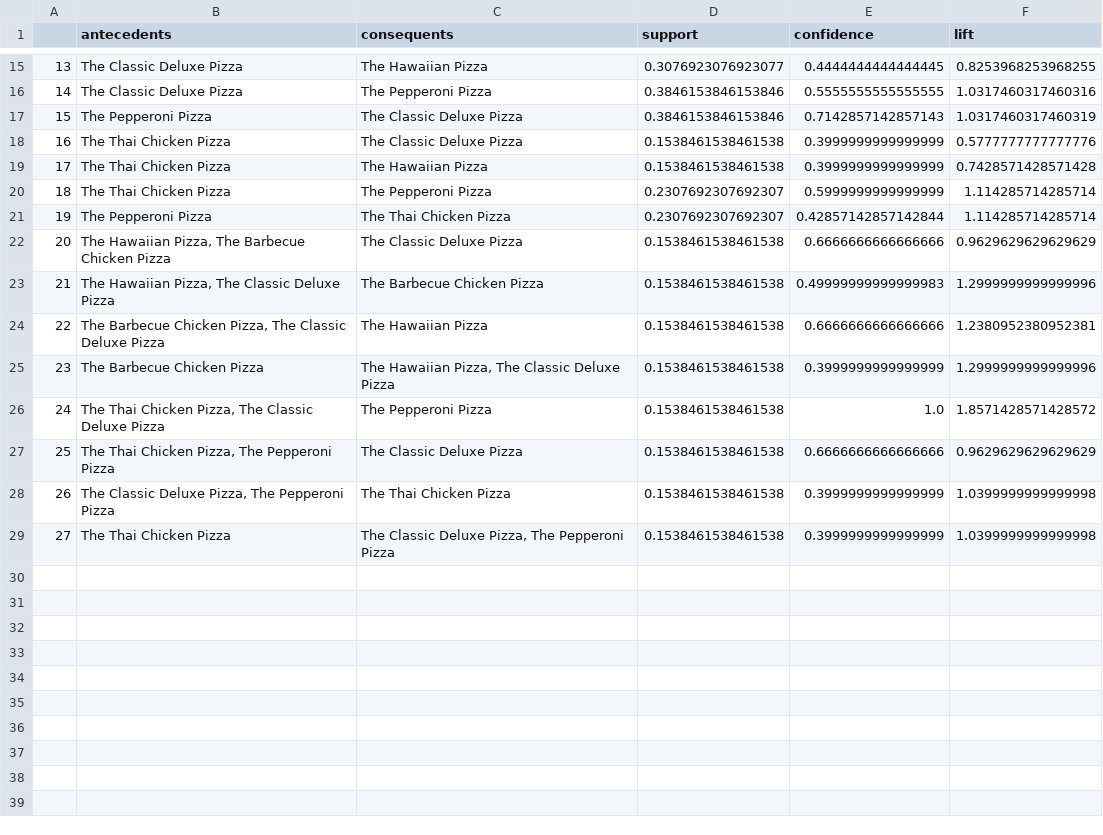
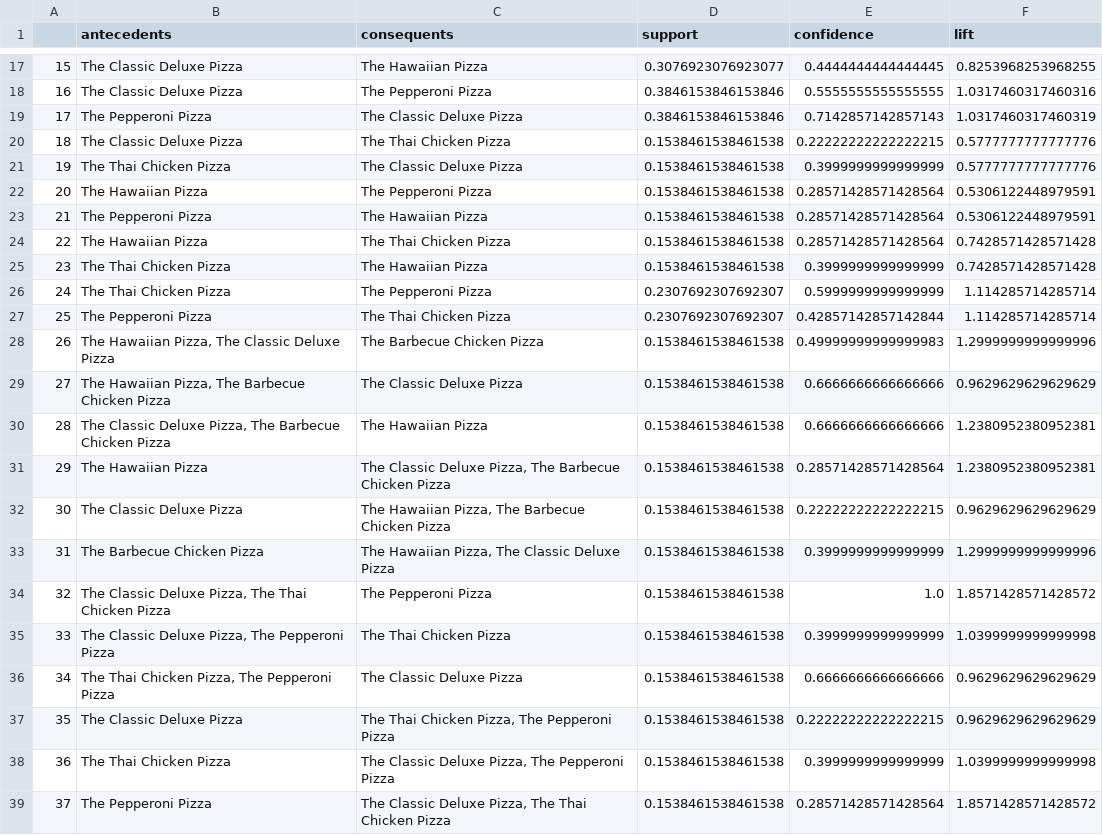
Before and after one commit to gregoriusViko/Pizza_SPPK, a CSV file: public/kode_python/aturan_asosiasi.csv, drawn as a sheet; only a part is shown, gaps mark what is left out; addresses are those after the commit; the diff covers the shown part only; the diff names each change by its address in the sheet, - before the commit and + after, or states it on an @@ line.

```diff
--- a/public/kode_python/aturan_asosiasi.csv
+++ b/public/kode_python/aturan_asosiasi.csv
@@ column A renumbered between rows 3 and 38 @@
+row 20: 18 | The Classic Deluxe Pizza | The Thai Chicken Pizza | 0.1538461538461538 | 0.22222222222222215 | 0.5777777777777776
+row 22: 20 | The Hawaiian Pizza | The Pepperoni Pizza | 0.1538461538461538 | 0.28571428571428564 | 0.5306122448979591
+row 23: 21 | The Pepperoni Pizza | The Hawaiian Pizza | 0.1538461538461538 | 0.28571428571428564 | 0.5306122448979591
+row 24: 22 | The Hawaiian Pizza | The Thai Chicken Pizza | 0.1538461538461538 | 0.28571428571428564 | 0.7428571428571428
@@ row 23 moved to row 28: 26 @@
-B30 (antecedents): The Barbecue Chicken Pizza, The Classic Deluxe Pizza
+B30 (antecedents): The Classic Deluxe Pizza, The Barbecue Chicken Pizza
+row 31: 29 | The Hawaiian Pizza | The Classic Deluxe Pizza, The Barbecue Chicken Pizza | 0.1538461538461538 | 0.28571428571428564 | 1.2380952380952381
+row 32: 30 | The Classic Deluxe Pizza | The Hawaiian Pizza, The Barbecue Chicken Pizza | 0.1538461538461538 | 0.22222222222222215 | 0.9629629629629629
-B34 (antecedents): The Thai Chicken Pizza, The Classic Deluxe Pizza
+B34 (antecedents): The Classic Deluxe Pizza, The Thai Chicken Pizza
@@ row 28 moved to row 35: 33 @@
+row 37: 35 | The Classic Deluxe Pizza | The Thai Chicken Pizza, The Pepperoni Pizza | 0.1538461538461538 | 0.22222222222222215 | 0.9629629629629629
+row 39: 37 | The Pepperoni Pizza | The Classic Deluxe Pizza, The Thai Chicken Pizza | 0.1538461538461538 | 0.28571428571428564 | 1.8571428571428572
```
Also changed, not shown: 2 added rows and 3 moved rows elsewhere in this file, public/kode_python/support_value.csv, public/kode_python/tabel_tabular.csv, 1 other file.
